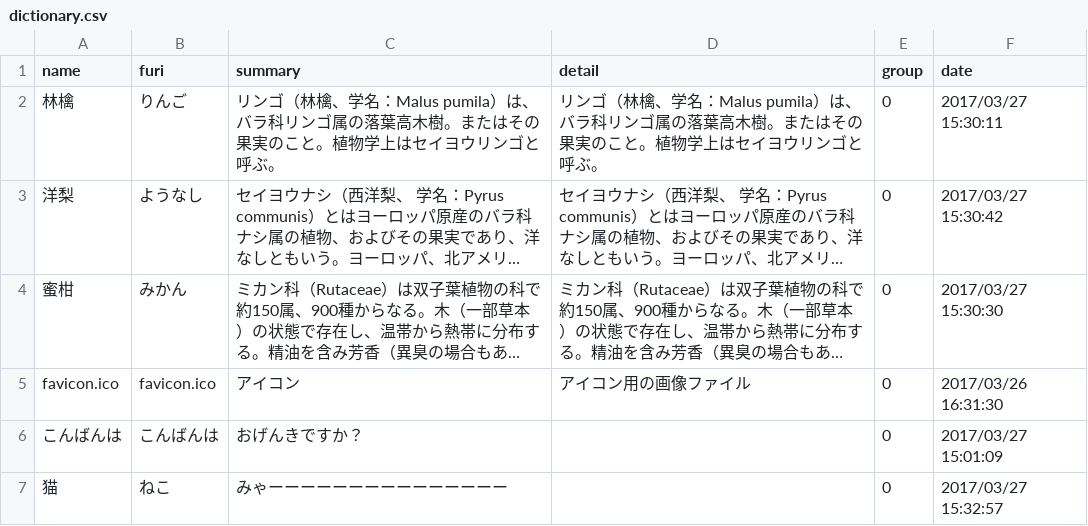
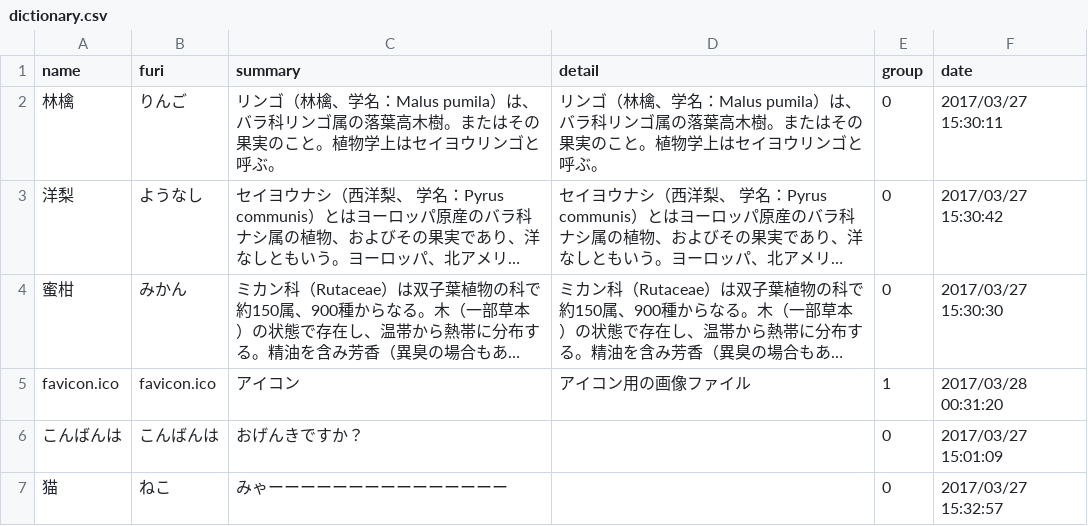
Before and after one commit to ooyuka2/Memoria, a CSV file: data/dictionary.csv, drawn as a sheet; long unchanged cells end in …; the diff names each change by its address in the sheet, - before the commit and + after, or states it on an @@ line.

```diff
--- a/data/dictionary.csv
+++ b/data/dictionary.csv
-E5 (group): 0
+E5 (group): 1
-F5 (date): 2017/03/26 16:31:30
+F5 (date): 2017/03/28 00:31:20
```
Also changed, not shown: 5 other files.
